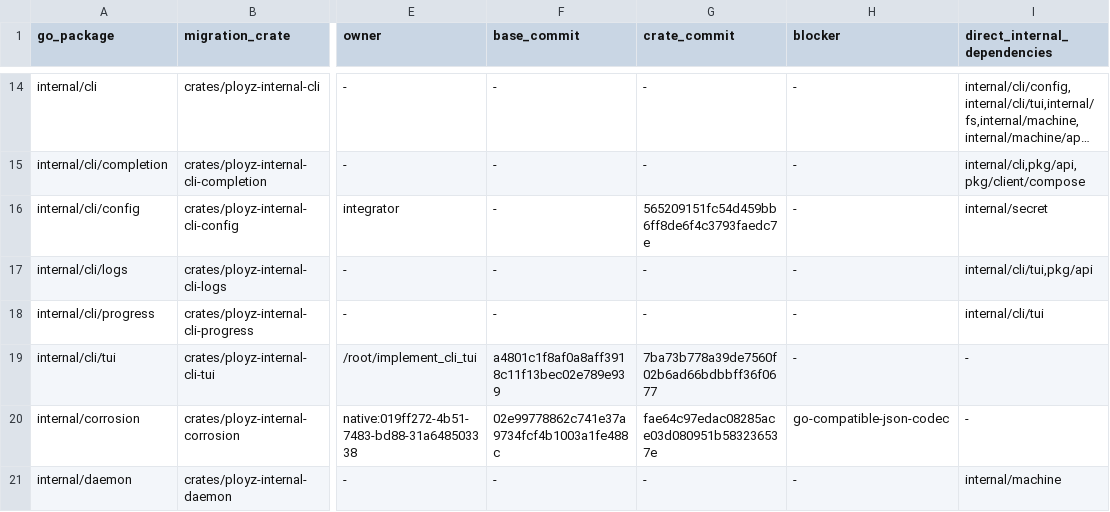
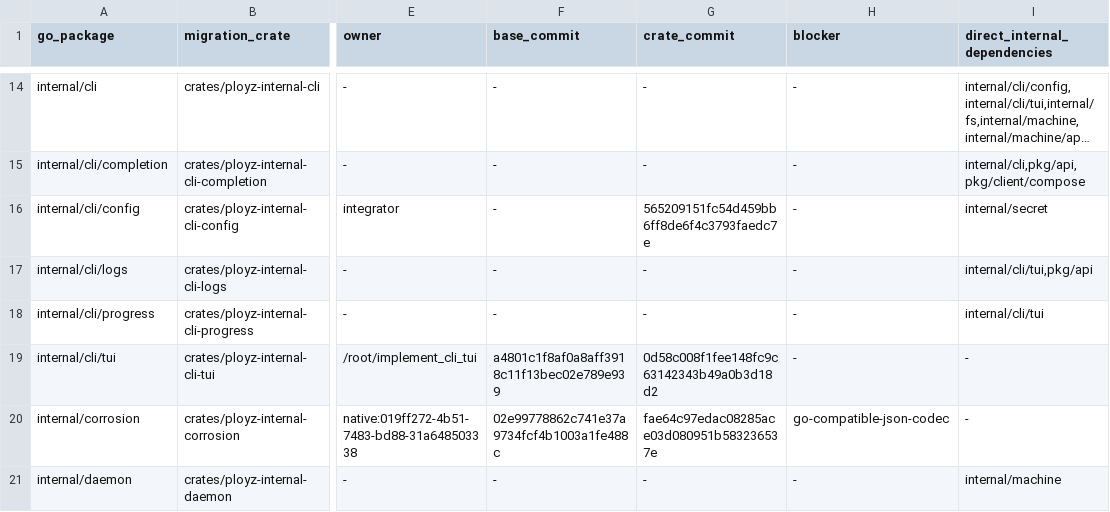
Before and after one commit to getployz/ployz-rust-port, a TSV file: migration/PACKAGES.tsv, drawn as a sheet; only a part is shown, gaps mark what is left out; long unchanged cells end in …; the diff names each change by its address in the sheet, - before the commit and + after, or states it on an @@ line.

```diff
--- a/migration/PACKAGES.tsv
+++ b/migration/PACKAGES.tsv
-G19 (crate_commit): 7ba73b778a39de7560f02b6ad66bdbbff36f0677
+G19 (crate_commit): 0d58c008f1fee148fc9c63142343b49a0b3d18d2
```
Also changed, not shown: migration/TASKS.tsv.
